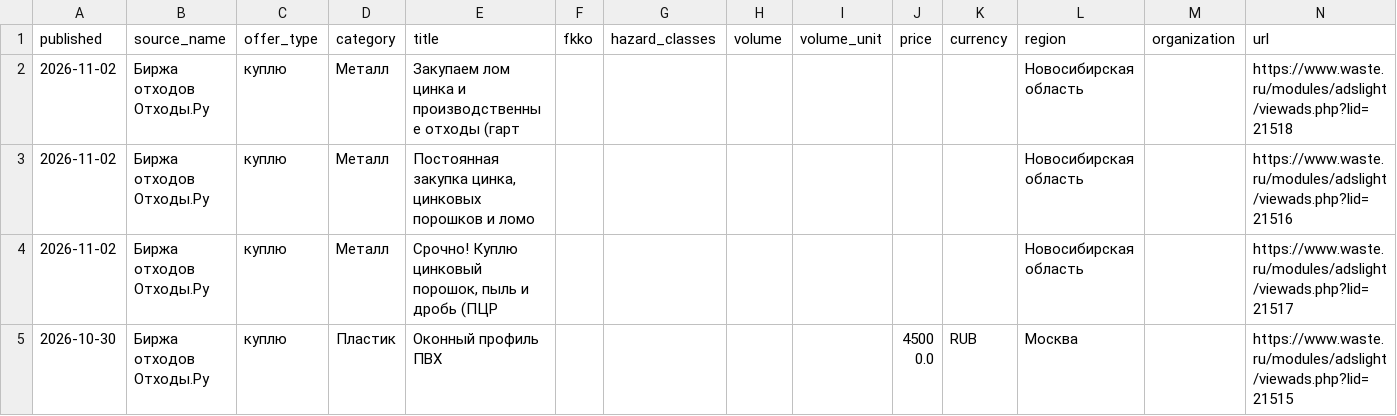
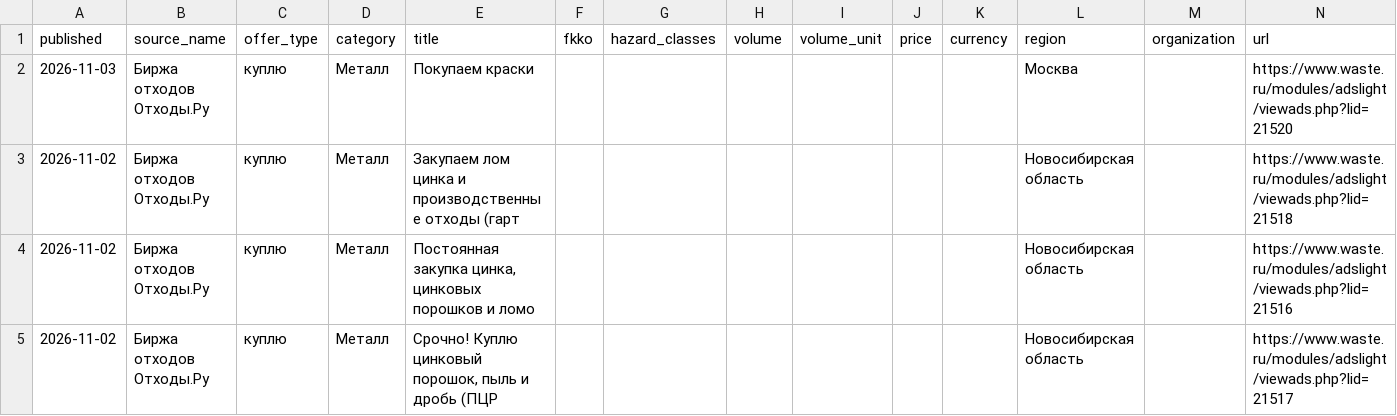
Before and after one commit to vladosick-git/parser-eco-demo, a CSV file: data/waste.csv, drawn as a sheet; only a part is shown; the shorter side is filled out with more unchanged rows.

```diff
--- a/data/waste.csv
+++ b/data/waste.csv
@@ -1,2 +1,3 @@
 published;source_name;offer_type;category;title;fkko;hazard_classes;volume;volume_unit;price;currency;region;organization;url
+2026-11-03;Биржа отходов Отходы.Ру;куплю;Металл;Покупаем краски;;;;;;;Москва;;https://www.waste.ru/modules/adslight/viewads.php?lid=21520
 2026-11-02;Биржа отходов Отходы.Ру;куплю;Металл;Закупаем лом цинка и производственные отходы (гарт;;;;;;;Новосибирская область;;https://www.waste.ru/modules/adslight/viewads.php?lid=21518
```
Also changed, not shown: data/news.csv, 5 other files.
